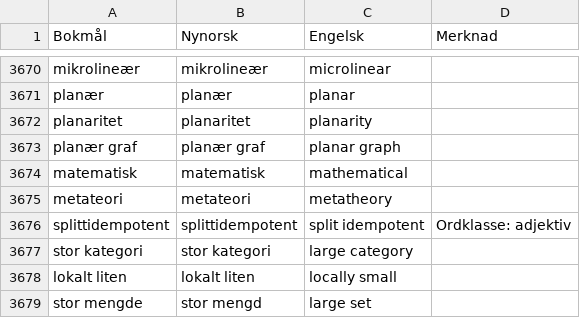
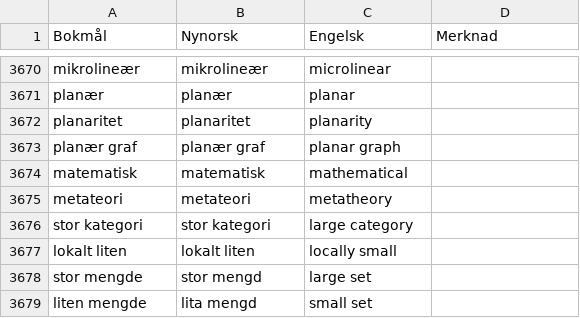
Before and after one commit to jfremstad/matematisk_ordliste, a CSV file: verifiserte_termer.csv, drawn as a sheet; only a part is shown, gaps mark what is left out; the shorter side is filled out with more unchanged rows; the diff names each change by its address in the sheet, - before the commit and + after, or states it on an @@ line.

Commit message:
Update verifiserte_termer.csv

```diff
--- a/verifiserte_termer.csv
+++ b/verifiserte_termer.csv
-row 3676: splittidempotent | splittidempotent | split idempotent | Ordklasse: adjektiv
```
